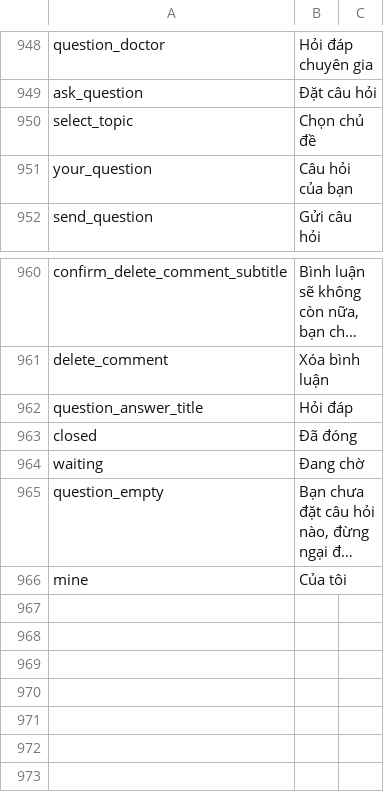
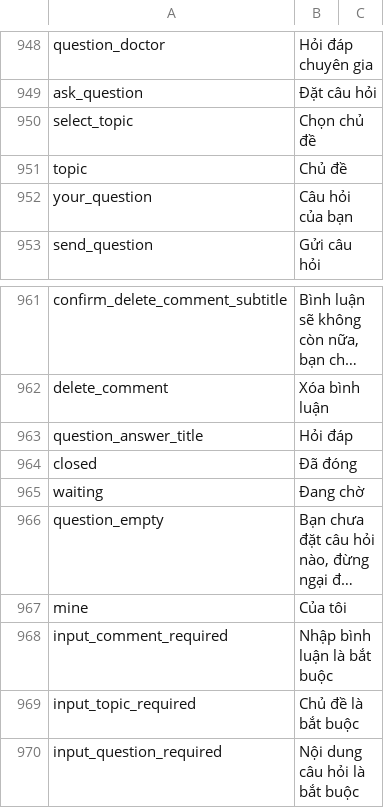
Before and after one commit to diab-machine-2/diab-flutter-mobile, a CSV file: lib/res/translations/langs.csv, drawn as a sheet; only a part is shown, gaps mark what is left out; long unchanged cells end in …; the diff names each change by its address in the sheet, - before the commit and + after, or states it on an @@ line.

```diff
--- a/lib/res/translations/langs.csv
+++ b/lib/res/translations/langs.csv
+row 951: topic | Chủ đề
+row 968: input_comment_required | Nhập bình luận là bắt buộc
+row 969: input_topic_required | Chủ đề là bắt buộc
+row 970: input_question_required | Nội dung câu hỏi là bắt buộc
```
Also changed, not shown: 17 other files.
